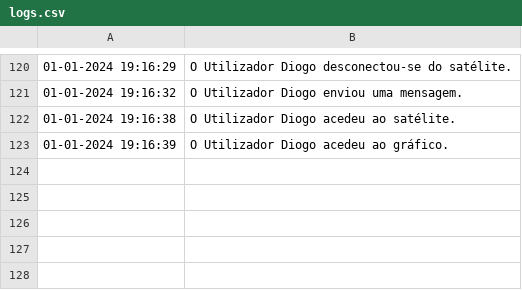
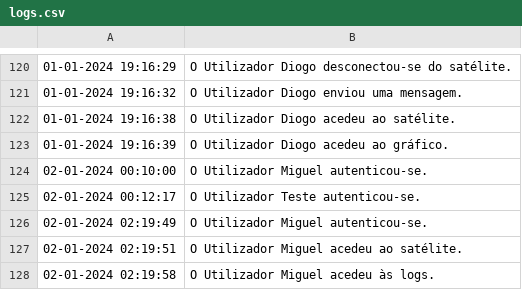
Before and after one commit to TPsLEI/TP_SO, a CSV file: projeto/files/logs.csv, drawn as a sheet; only a part is shown, gaps mark what is left out.

```diff
--- a/projeto/files/logs.csv
+++ b/projeto/files/logs.csv
@@ -123 +123,6 @@
 01-01-2024 19:16:39 , O Utilizador Diogo acedeu ao gráfico.
+02-01-2024 00:10:00 , O Utilizador Miguel autenticou-se.
+02-01-2024 00:12:17 , O Utilizador Teste autenticou-se.
+02-01-2024 02:19:49 , O Utilizador Miguel autenticou-se.
+02-01-2024 02:19:51 , O Utilizador Miguel acedeu ao satélite.
+02-01-2024 02:19:58 , O Utilizador Miguel acedeu às logs.
```
Also changed, not shown: 28 other files.
